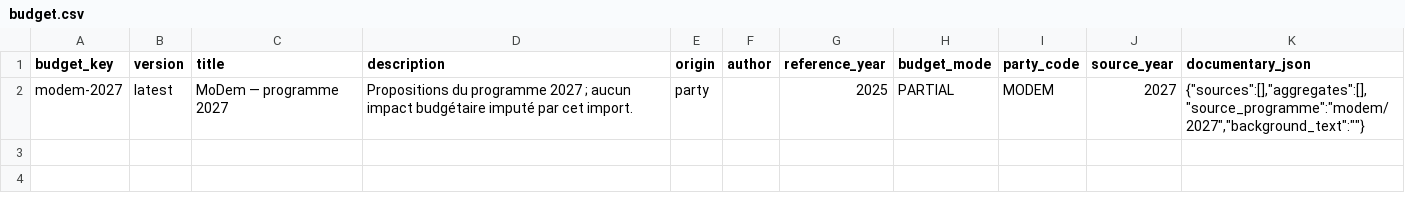
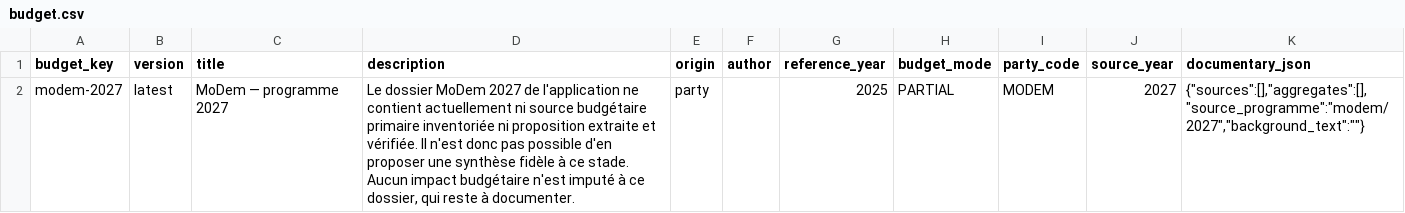
Before and after one commit to dsissoko/france-budget, a CSV file: data/programmes/modem/2027/budget.csv, drawn as a sheet.

Commit message:
docs(data): explain limited modem/2027 documentary coverage (#156)

```diff
--- a/data/programmes/modem/2027/budget.csv
+++ b/data/programmes/modem/2027/budget.csv
@@ -1,2 +1,2 @@
 budget_key,version,title,description,origin,author,reference_year,budget_mode,party_code,source_year,documentary_json
-"modem-2027","latest","MoDem — programme 2027","Propositions du programme 2027 ; aucun impact budgétaire imputé par cet import.","party","","2025","PARTIAL","MODEM","2027","{""sources"":[],""aggregates"":[],""source_programme"":""modem/2027"",""background_text"":""""}"
+modem-2027,latest,MoDem — programme 2027,"Le dossier MoDem 2027 de l'application ne contient actuellement ni source budgétaire primaire inventoriée ni proposition extraite et vérifiée. Il n'est donc pas possible d'en proposer une synthèse fidèle à ce stade. Aucun impact budgétaire n'est imputé à ce dossier, qui reste à documenter.",party,,2025,PARTIAL,MODEM,2027,"{""sources"":[],""aggregates"":[],""source_programme"":""modem/2027"",""background_text"":""""}"
```
